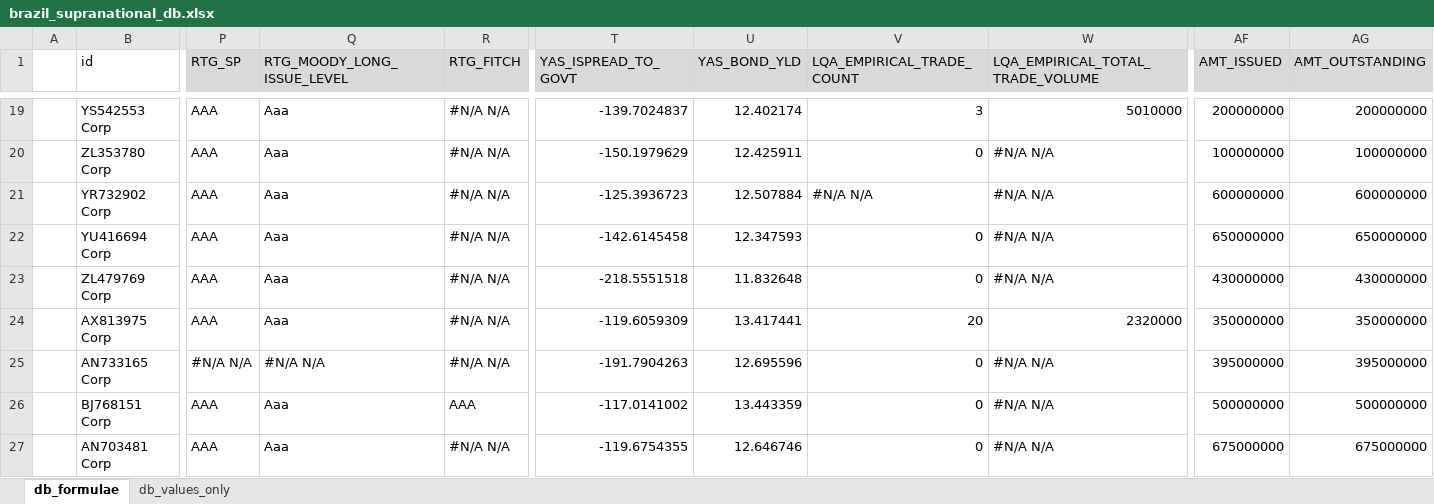
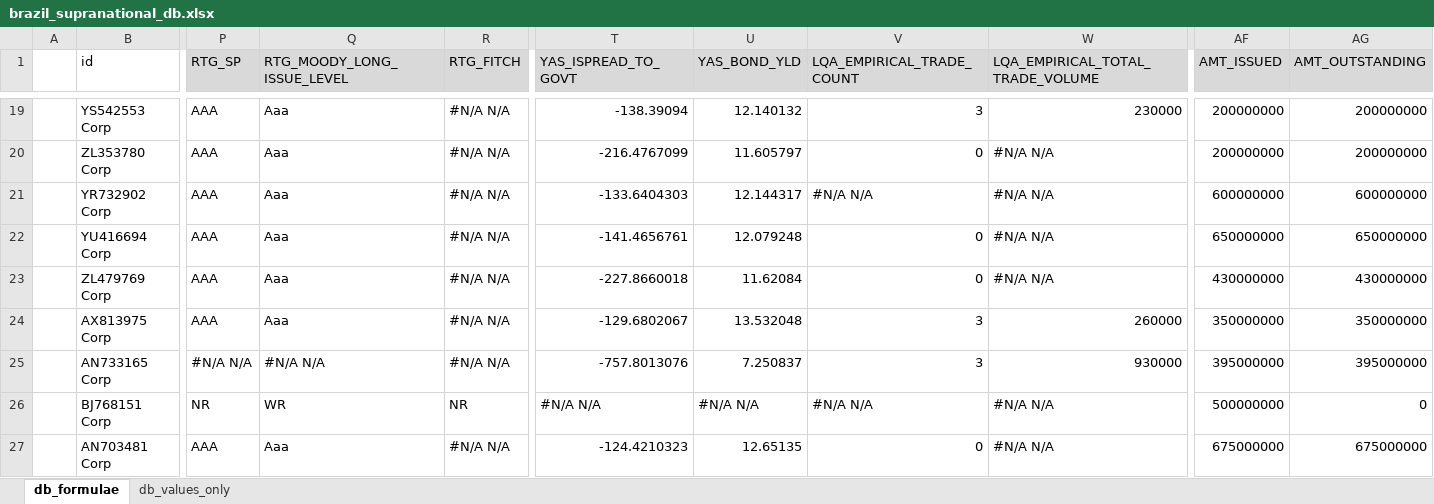
Before and after one commit to thiagossiqueira/econ_research_archive, an Excel workbook: datos_y_modelos/Domestic/brazil_supranational_db.xlsx, sheet db_formulae, drawn as a sheet; only a part is shown, gaps mark what is left out; values as stored, in another font and other column widths than the file's, no borders; the diff covers the shown part only; the diff names each change by its address in the sheet, - before the commit and + after, or states it on an @@ line.

```diff
--- a/datos_y_modelos/Domestic/brazil_supranational_db.xlsx (sheet db_formulae)
+++ b/datos_y_modelos/Domestic/brazil_supranational_db.xlsx (sheet db_formulae)
-T19 (YAS_ISPREAD_TO_GOVT): -139.7024837
+T19 (YAS_ISPREAD_TO_GOVT): -138.39094
-U19 (YAS_BOND_YLD): 12.402174
+U19 (YAS_BOND_YLD): 12.140132
-W19 (LQA_EMPIRICAL_TOTAL_TRADE_VOLUME): 5010000
+W19 (LQA_EMPIRICAL_TOTAL_TRADE_VOLUME): 230000
-T20 (YAS_ISPREAD_TO_GOVT): -150.1979629
+T20 (YAS_ISPREAD_TO_GOVT): -216.4767099
-U20 (YAS_BOND_YLD): 12.425911
+U20 (YAS_BOND_YLD): 11.605797
-AF20 (AMT_ISSUED): 100000000
+AF20 (AMT_ISSUED): 200000000
-AG20 (AMT_OUTSTANDING): 100000000
+AG20 (AMT_OUTSTANDING): 200000000
-T21 (YAS_ISPREAD_TO_GOVT): -125.3936723
+T21 (YAS_ISPREAD_TO_GOVT): -133.6404303
-U21 (YAS_BOND_YLD): 12.507884
+U21 (YAS_BOND_YLD): 12.144317
-T22 (YAS_ISPREAD_TO_GOVT): -142.6145458
+T22 (YAS_ISPREAD_TO_GOVT): -141.4656761
-U22 (YAS_BOND_YLD): 12.347593
+U22 (YAS_BOND_YLD): 12.079248
-T23 (YAS_ISPREAD_TO_GOVT): -218.5551518
+T23 (YAS_ISPREAD_TO_GOVT): -227.8660018
-U23 (YAS_BOND_YLD): 11.832648
+U23 (YAS_BOND_YLD): 11.62084
-T24 (YAS_ISPREAD_TO_GOVT): -119.6059309
+T24 (YAS_ISPREAD_TO_GOVT): -129.6802067
-U24 (YAS_BOND_YLD): 13.417441
+U24 (YAS_BOND_YLD): 13.532048
-V24 (LQA_EMPIRICAL_TRADE_COUNT): 20
+V24 (LQA_EMPIRICAL_TRADE_COUNT): 3
-W24 (LQA_EMPIRICAL_TOTAL_TRADE_VOLUME): 2320000
+W24 (LQA_EMPIRICAL_TOTAL_TRADE_VOLUME): 260000
-T25 (YAS_ISPREAD_TO_GOVT): -191.7904263
+T25 (YAS_ISPREAD_TO_GOVT): -757.8013076
-U25 (YAS_BOND_YLD): 12.695596
+U25 (YAS_BOND_YLD): 7.250837
-V25 (LQA_EMPIRICAL_TRADE_COUNT): 0
+V25 (LQA_EMPIRICAL_TRADE_COUNT): 3
-W25 (LQA_EMPIRICAL_TOTAL_TRADE_VOLUME): #N/A N/A
+W25 (LQA_EMPIRICAL_TOTAL_TRADE_VOLUME): 930000
-P26 (RTG_SP): AAA
+P26 (RTG_SP): NR
-Q26 (RTG_MOODY_LONG_ISSUE_LEVEL): Aaa
+Q26 (RTG_MOODY_LONG_ISSUE_LEVEL): WR
-R26 (RTG_FITCH): AAA
+R26 (RTG_FITCH): NR
-T26 (YAS_ISPREAD_TO_GOVT): -117.0141002
+T26 (YAS_ISPREAD_TO_GOVT): #N/A N/A
-U26 (YAS_BOND_YLD): 13.443359
+U26 (YAS_BOND_YLD): #N/A N/A
-V26 (LQA_EMPIRICAL_TRADE_COUNT): 0
+V26 (LQA_EMPIRICAL_TRADE_COUNT): #N/A N/A
-AG26 (AMT_OUTSTANDING): 500000000
+AG26 (AMT_OUTSTANDING): 0
-T27 (YAS_ISPREAD_TO_GOVT): -119.6754355
+T27 (YAS_ISPREAD_TO_GOVT): -124.4210323
-U27 (YAS_BOND_YLD): 12.646746
+U27 (YAS_BOND_YLD): 12.65135
```
Also changed, not shown: 171 edited cells elsewhere in this sheet, datos_y_modelos/Domestic/domestic_sovereign_curve_brazil.xlsx, 12 other files.
